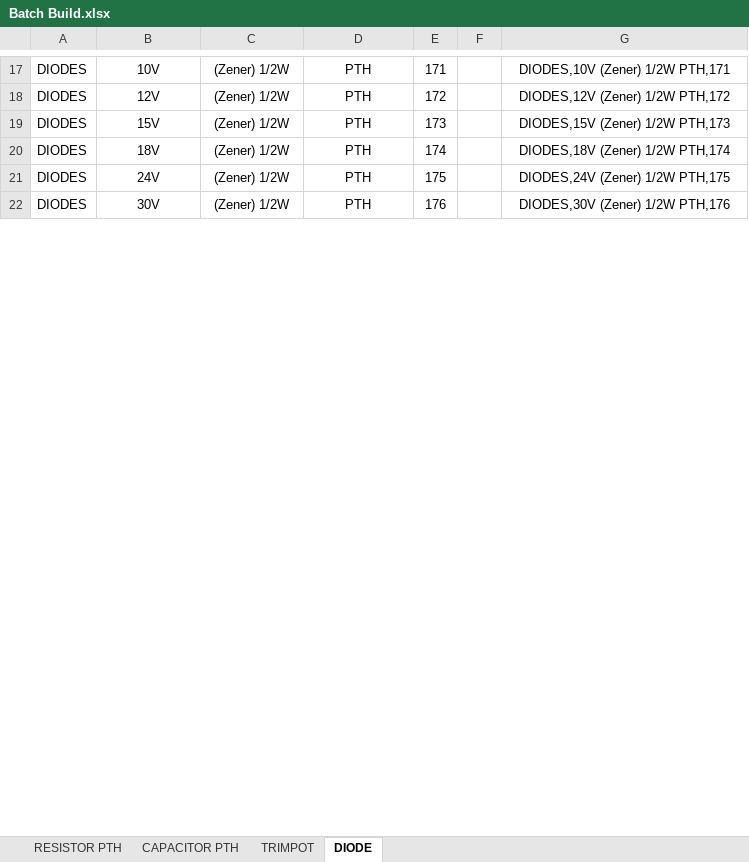
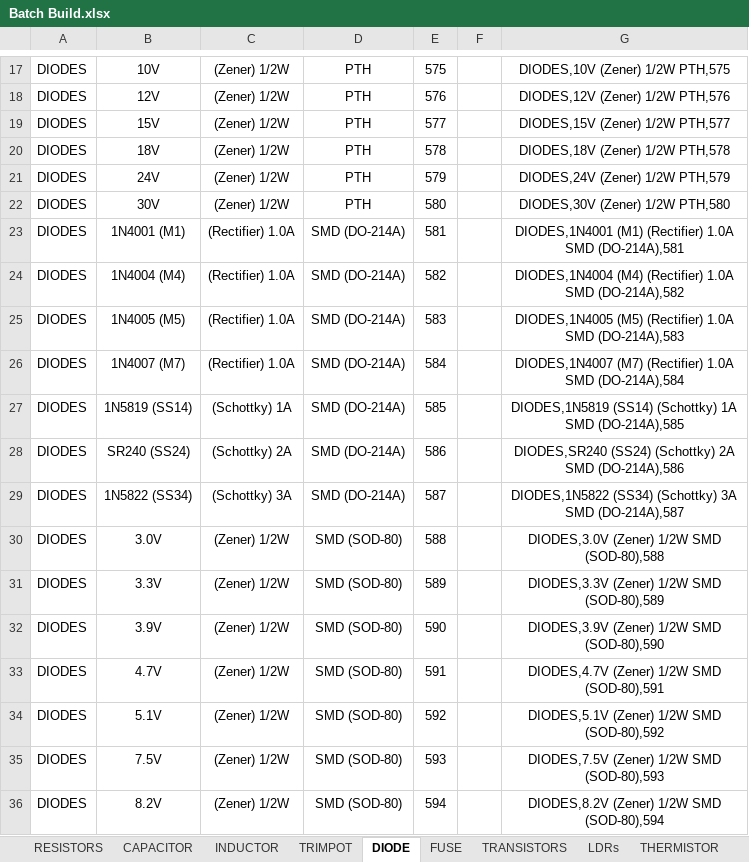
Before and after one commit to import-tiago/PartsHunter, an Excel workbook: Assets/Batch Register Parts/Batch Build.xlsx, sheet DIODE, drawn as a sheet; only a part is shown, gaps mark what is left out; values as stored, in another font and other column widths than the file's, no borders; the diff covers the shown part only; the diff names each change by its address in the sheet, - before the commit and + after, or states it on an @@ line.

```diff
--- a/Assets/Batch Register Parts/Batch Build.xlsx (sheet DIODE)
+++ b/Assets/Batch Register Parts/Batch Build.xlsx (sheet DIODE)
-sheet tab: RESISTOR PTH
+sheet tab: RESISTORS
-sheet tab: CAPACITOR PTH
+sheet tab: CAPACITOR
+sheet tab: INDUCTOR
+sheet tab: FUSE
+sheet tab: TRANSISTORS
+sheet tab: LDRs
+sheet tab: THERMISTOR
-E17: 171
+E17: 575
-G17: DIODES,10V (Zener) 1/2W PTH,171
+G17: DIODES,10V (Zener) 1/2W PTH,575
-E18: 172
+E18: 576
-G18: DIODES,12V (Zener) 1/2W PTH,172
+G18: DIODES,12V (Zener) 1/2W PTH,576
-E19: 173
+E19: 577
-G19: DIODES,15V (Zener) 1/2W PTH,173
+G19: DIODES,15V (Zener) 1/2W PTH,577
-E20: 174
+E20: 578
-G20: DIODES,18V (Zener) 1/2W PTH,174
+G20: DIODES,18V (Zener) 1/2W PTH,578
-E21: 175
+E21: 579
-G21: DIODES,24V (Zener) 1/2W PTH,175
+G21: DIODES,24V (Zener) 1/2W PTH,579
-E22: 176
+E22: 580
-G22: DIODES,30V (Zener) 1/2W PTH,176
+G22: DIODES,30V (Zener) 1/2W PTH,580
+row 23: DIODES | 1N4001 (M1) | (Rectifier) 1.0A | SMD (DO-214A) | 581 |  | DIODES,1N4001 (M1) (Rectifier) 1.0A SMD (DO-214A),581
+row 24: DIODES | 1N4004 (M4) | (Rectifier) 1.0A | SMD (DO-214A) | 582 |  | DIODES,1N4004 (M4) (Rectifier) 1.0A SMD (DO-214A),582
+row 25: DIODES | 1N4005 (M5) | (Rectifier) 1.0A | SMD (DO-214A) | 583 |  | DIODES,1N4005 (M5) (Rectifier) 1.0A SMD (DO-214A),583
+row 26: DIODES | 1N4007 (M7) | (Rectifier) 1.0A | SMD (DO-214A) | 584 |  | DIODES,1N4007 (M7) (Rectifier) 1.0A SMD (DO-214A),584
+row 27: DIODES | 1N5819 (SS14) | (Schottky) 1A | SMD (DO-214A) | 585 |  | DIODES,1N5819 (SS14) (Schottky) 1A SMD (DO-214A),585
+row 28: DIODES | SR240 (SS24) | (Schottky) 2A | SMD (DO-214A) | 586 |  | DIODES,SR240 (SS24) (Schottky) 2A SMD (DO-214A),586
+row 29: DIODES | 1N5822 (SS34) | (Schottky) 3A | SMD (DO-214A) | 587 |  | DIODES,1N5822 (SS34) (Schottky) 3A SMD (DO-214A),587
+row 30: DIODES | 3.0V | (Zener) 1/2W | SMD (SOD-80) | 588 |  | DIODES,3.0V (Zener) 1/2W SMD (SOD-80),588
+row 31: DIODES | 3.3V | (Zener) 1/2W | SMD (SOD-80) | 589 |  | DIODES,3.3V (Zener) 1/2W SMD (SOD-80),589
+row 32: DIODES | 3.9V | (Zener) 1/2W | SMD (SOD-80) | 590 |  | DIODES,3.9V (Zener) 1/2W SMD (SOD-80),590
+row 33: DIODES | 4.7V | (Zener) 1/2W | SMD (SOD-80) | 591 |  | DIODES,4.7V (Zener) 1/2W SMD (SOD-80),591
+row 34: DIODES | 5.1V | (Zener) 1/2W | SMD (SOD-80) | 592 |  | DIODES,5.1V (Zener) 1/2W SMD (SOD-80),592
+row 35: DIODES | 7.5V | (Zener) 1/2W | SMD (SOD-80) | 593 |  | DIODES,7.5V (Zener) 1/2W SMD (SOD-80),593
+row 36: DIODES | 8.2V | (Zener) 1/2W | SMD (SOD-80) | 594 |  | DIODES,8.2V (Zener) 1/2W SMD (SOD-80),594
```
Also changed, not shown: 17 added rows and 52 edited cells elsewhere in this sheet, sheet RESISTORS, sheet CAPACITOR, sheet TRIMPOT, other sheet tabs, 1 other file.
